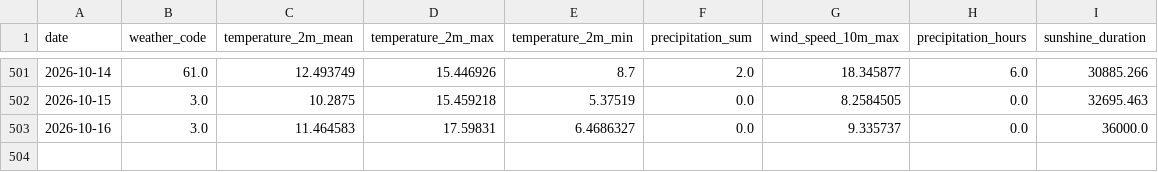
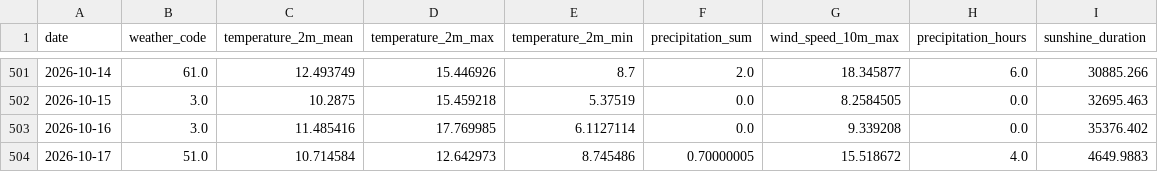
Before and after one commit to fischer-jonas/bbq-tableau, a CSV file: bochum_weather.csv, drawn as a sheet; only a part is shown, gaps mark what is left out.

Commit message:
Daily weather update

```diff
--- a/bochum_weather.csv
+++ b/bochum_weather.csv
@@ -502,2 +502,3 @@ date,weather_code,temperature_2m_mean,temperature_2m_max,temperature_2m_min,prec
 2026-10-15,3.0,10.2875,15.459218,5.37519,0.0,8.2584505,0.0,32695.463
-2026-10-16,3.0,11.464583,17.59831,6.4686327,0.0,9.335737,0.0,36000.0
+2026-10-16,3.0,11.485416,17.769985,6.1127114,0.0,9.339208,0.0,35376.402
+2026-10-17,51.0,10.714584,12.642973,8.745486,0.70000005,15.518672,4.0,4649.9883
```
Also changed, not shown: glfi.csv.
